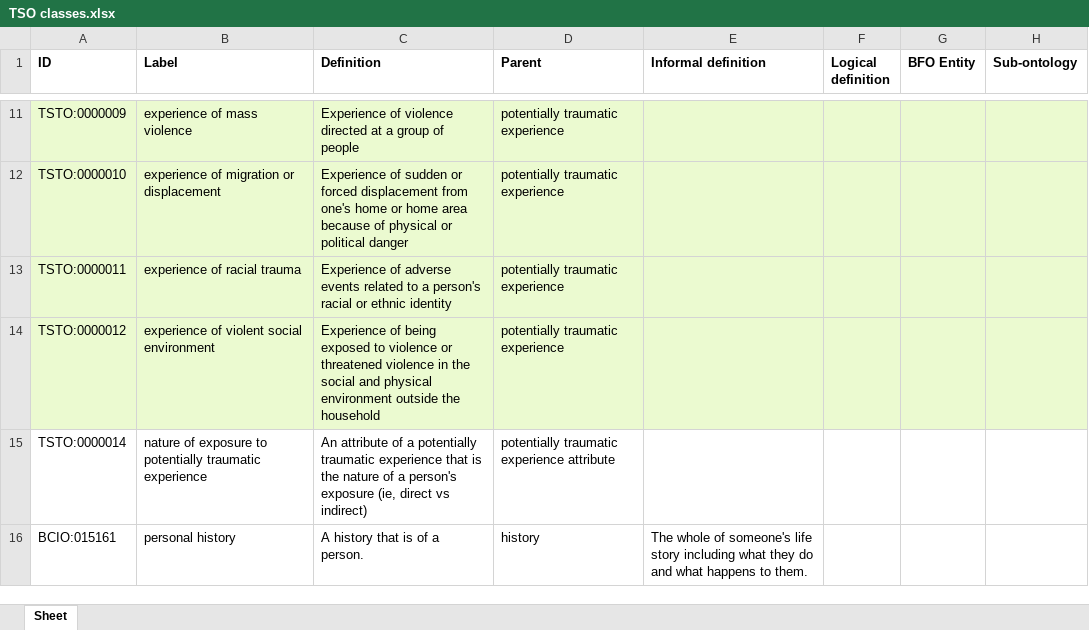
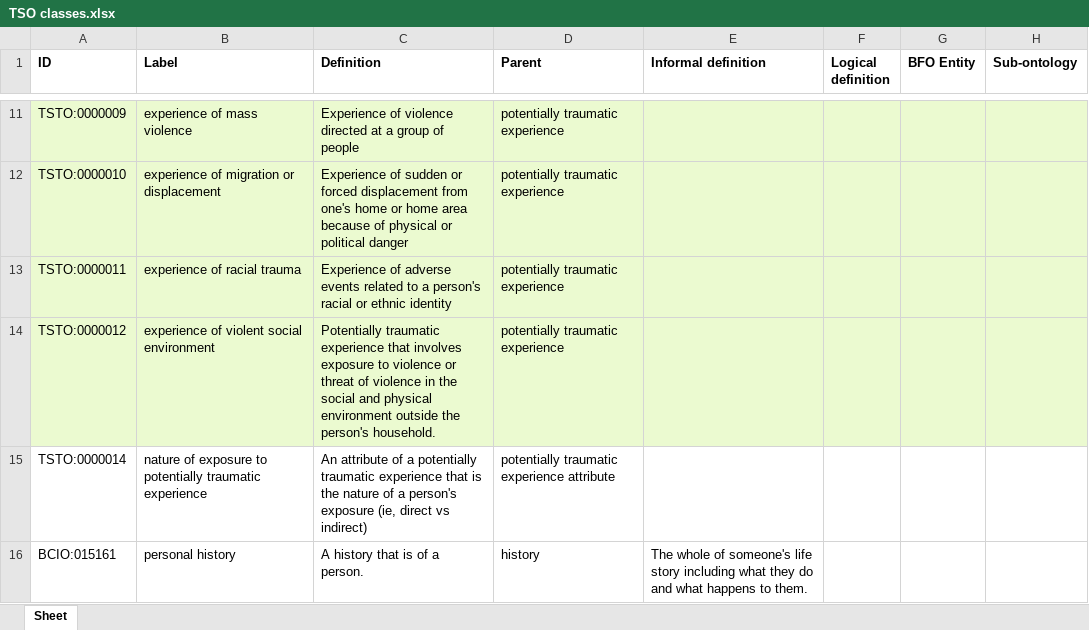
Before and after one commit to robertjwest/Potentially-Traumatic-Experiences-Ontology, an Excel workbook: TSO classes.xlsx, sheet Sheet, drawn as a sheet; only a part is shown, gaps mark what is left out; values as stored, in another font and other column widths than the file's, no borders; the diff names each change by its address in the sheet, - before the commit and + after, or states it on an @@ line.

Commit message:
Updating TSO classes.xlsx

```diff
--- a/TSO classes.xlsx (sheet Sheet)
+++ b/TSO classes.xlsx (sheet Sheet)
-C14 (Definition): Experience of being exposed to violence or threatened violence in the social and physical environment outside the household
+C14 (Definition): Potentially traumatic experience that involves exposure to violence or threat of violence in the social and physical environment outside the person's household.
```
